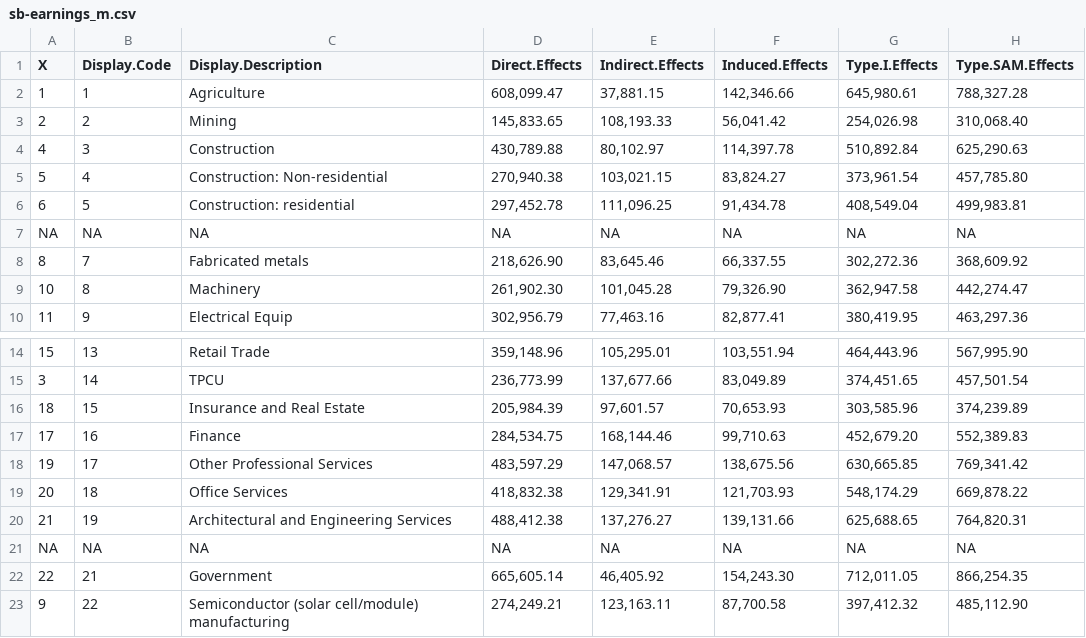
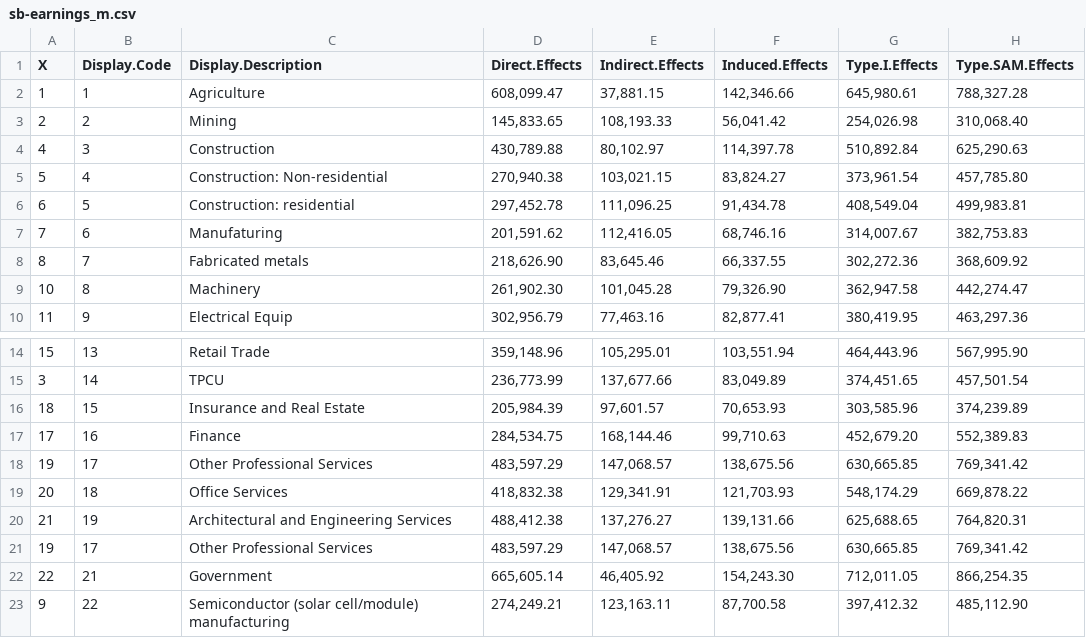
Before and after one commit to DeCCCarb/implan-multiplier-reformatting, a CSV file: data/pv-multipliers-modified/sb-earnings_m.csv, drawn as a sheet; only a part is shown, gaps mark what is left out.

```diff
--- a/data/pv-multipliers-modified/sb-earnings_m.csv
+++ b/data/pv-multipliers-modified/sb-earnings_m.csv
@@ -6,3 +6,3 @@
 6,5,"Construction: residential","297,452.78","111,096.25","91,434.78","408,549.04","499,983.81"
-NA,NA,NA,NA,NA,NA,NA,NA
+7,6,"Manufaturing","201,591.62","112,416.05","68,746.16","314,007.67","382,753.83"
 8,7,"Fabricated metals","218,626.90","83,645.46","66,337.55","302,272.36","368,609.92"
@@ -20,3 +20,3 @@ NA,NA,NA,NA,NA,NA,NA,NA
 21,19,"Architectural and Engineering Services","488,412.38","137,276.27","139,131.66","625,688.65","764,820.31"
-NA,NA,NA,NA,NA,NA,NA,NA
+19,17,"Other Professional Services","483,597.29","147,068.57","138,675.56","630,665.85","769,341.42"
 22,21,"Government","665,605.14","46,405.92","154,243.30","712,011.05","866,254.35"
```
Also changed, not shown: data/pv-multipliers-modified/sb-output_m.csv, data/pv-multipliers-modified/sb-value_m.csv, 27 other files.
